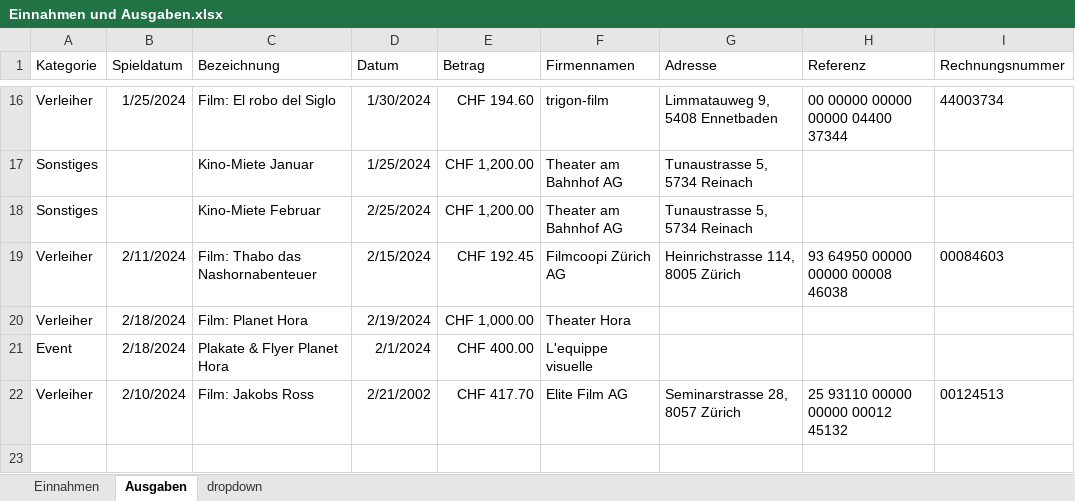
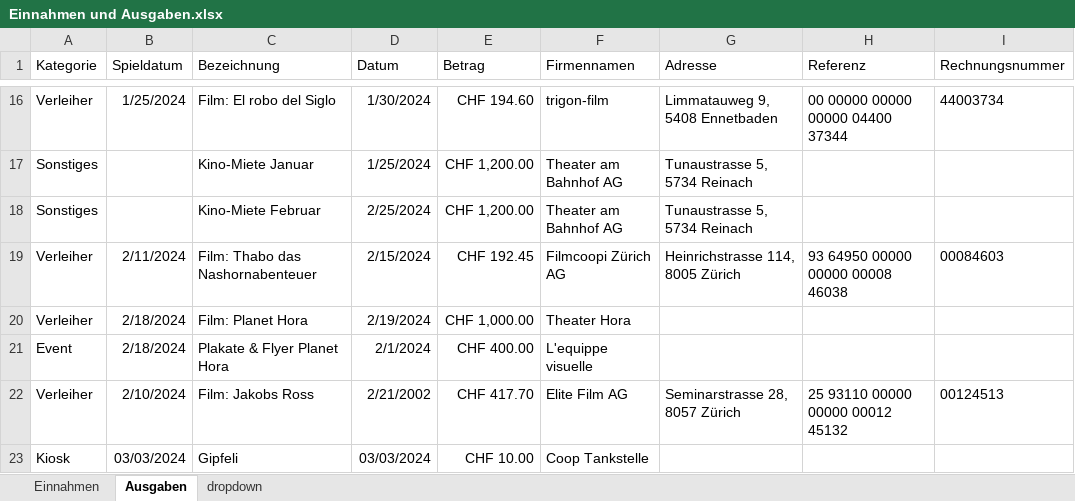
Before and after one commit to slvwagner/Kinoklub, an Excel workbook: Input/Einnahmen und Ausgaben.xlsx, sheet Ausgaben, drawn as a sheet; only a part is shown, gaps mark what is left out; values as stored, in another font and other column widths than the file's, no borders; table styles not drawn; the diff names each change by its address in the sheet, - before the commit and + after, or states it on an @@ line.

Commit message:
gipfeli

```diff
--- a/Input/Einnahmen und Ausgaben.xlsx (sheet Ausgaben)
+++ b/Input/Einnahmen und Ausgaben.xlsx (sheet Ausgaben)
+row 23: Kiosk | 03/03/2024 | Gipfeli | 03/03/2024 | CHF 10.00 | Coop Tankstelle
```
Also changed, not shown: Input/Spezialpreisekiosk.xlsx.
